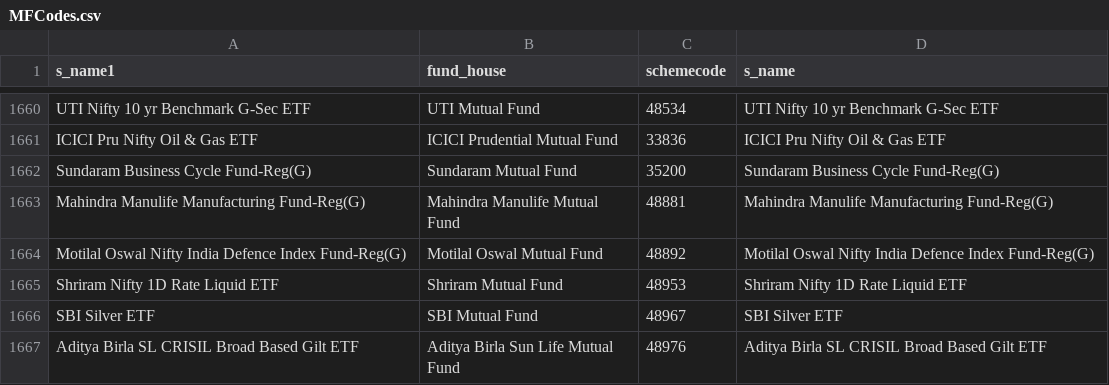
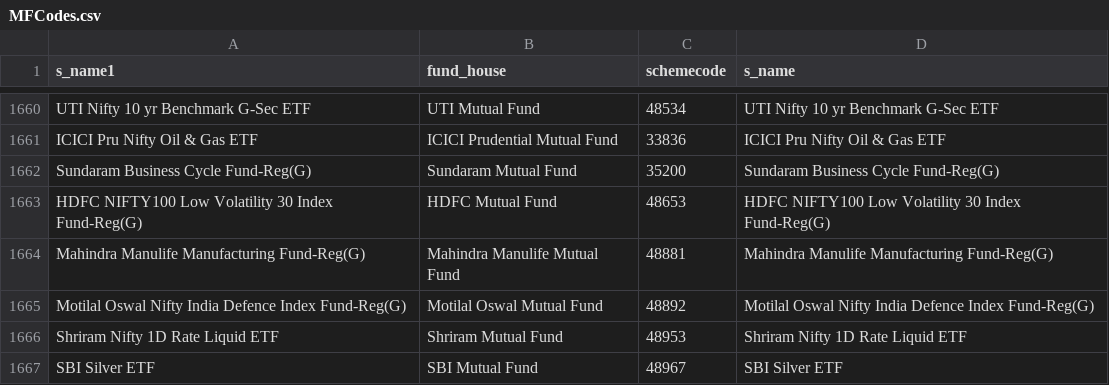
Before and after one commit to nikunjbaheti/MF_Holdinfs-gs, a CSV file: MFCodes.csv, drawn as a sheet; only a part is shown, gaps mark what is left out; the shorter side is filled out with more unchanged rows.

```diff
--- a/MFCodes.csv
+++ b/MFCodes.csv
@@ -1662,2 +1662,3 @@ ICICI Pru Nifty Oil & Gas ETF,ICICI Prudential Mutual Fund,33836,ICICI Pru Nifty
 Sundaram Business Cycle Fund-Reg(G),Sundaram Mutual Fund,35200,Sundaram Business Cycle Fund-Reg(G)
+HDFC NIFTY100 Low Volatility 30 Index Fund-Reg(G),HDFC Mutual Fund,48653,HDFC NIFTY100 Low Volatility 30 Index Fund-Reg(G)
 Mahindra Manulife Manufacturing Fund-Reg(G),Mahindra Manulife Mutual Fund,48881,Mahindra Manulife Manufacturing Fund-Reg(G)
```
Also changed, not shown: Benchmarks.csv, Index Latest.csv, 3 other files.
